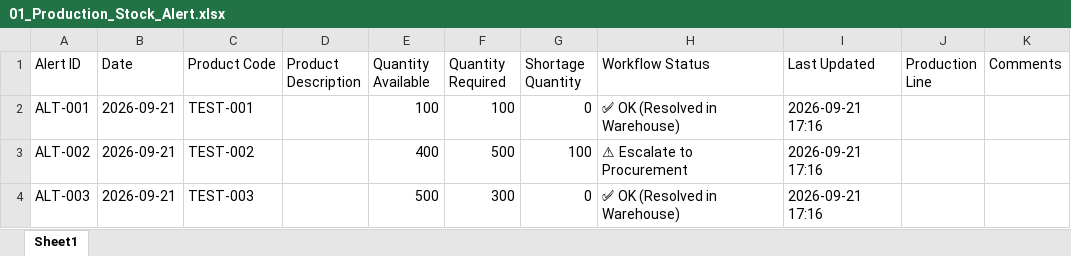
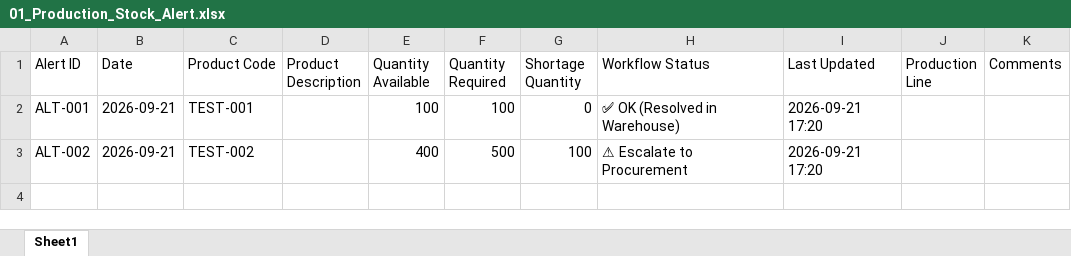
Before and after one commit to hibaelfentis0-cyber/gestion-stocks-alertes, an Excel workbook: 01_Production_Stock_Alert.xlsx, sheet Sheet1, drawn as a sheet; values as stored, in another font and other column widths than the file's, no borders; the diff names each change by its address in the sheet, - before the commit and + after, or states it on an @@ line.

Commit message:
Motherson PKC Update: 🏭 Production

```diff
--- a/01_Production_Stock_Alert.xlsx (sheet Sheet1)
+++ b/01_Production_Stock_Alert.xlsx (sheet Sheet1)
-I2:I3 (Last Updated): 2026-09-21 17:16
+I2:I3 (Last Updated): 2026-09-21 17:20
-row 4: ALT-003 | 2026-09-21 | TEST-003 |  | 500 | 300 | 0 | ✅ OK (Resolved in Warehouse) | 2026-09-21 17:16
```
